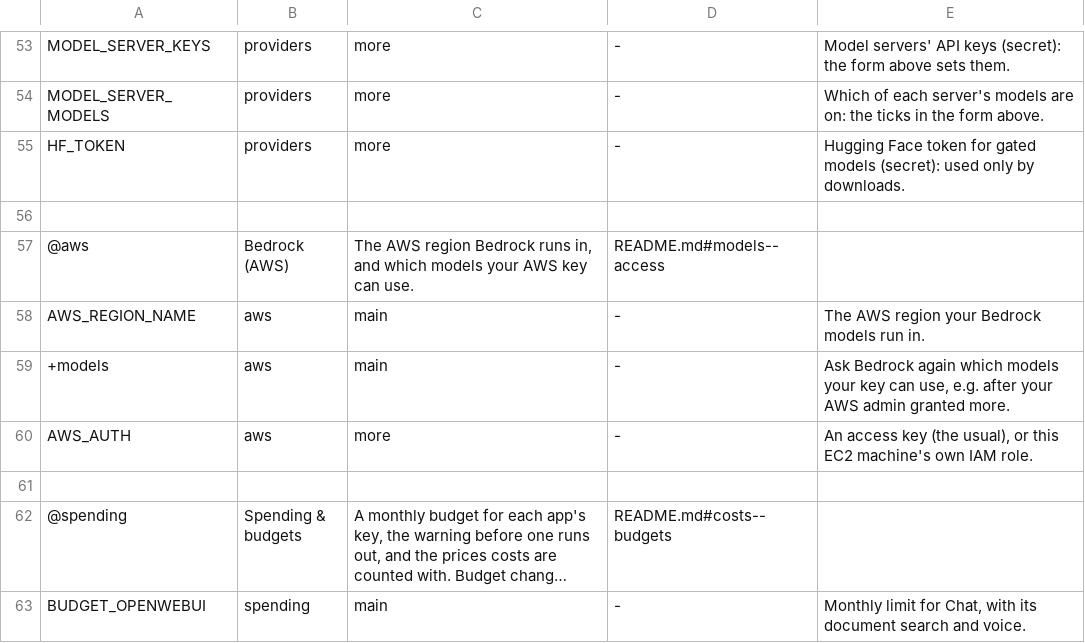
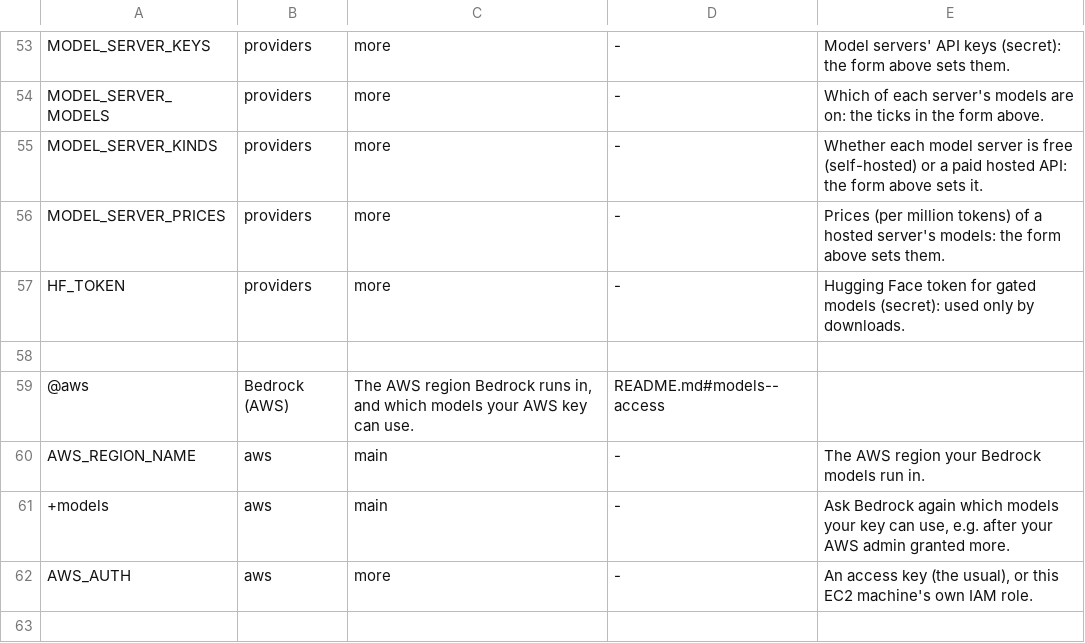
Before and after one commit to JongoDB-Labs/devos-ade, a TSV file: catalog/settings-layout.tsv, drawn as a sheet; only a part is shown, gaps mark what is left out; the shorter side is filled out with more unchanged rows; long unchanged cells end in ….

```diff
--- a/catalog/settings-layout.tsv
+++ b/catalog/settings-layout.tsv
@@ -54,2 +54,4 @@ MODEL_SERVER_KEYS	providers	more	-	Model servers' API keys (secret): the form ab
 MODEL_SERVER_MODELS	providers	more	-	Which of each server's models are on: the ticks in the form above.
+MODEL_SERVER_KINDS	providers	more	-	Whether each model server is free (self-hosted) or a paid hosted API: the form above sets it.
+MODEL_SERVER_PRICES	providers	more	-	Prices (per million tokens) of a hosted server's models: the form above sets them.
 HF_TOKEN	providers	more	-	Hugging Face token for gated models (secret): used only by downloads.
```
Also changed, not shown: catalog/settings.tsv, 19 other files.
